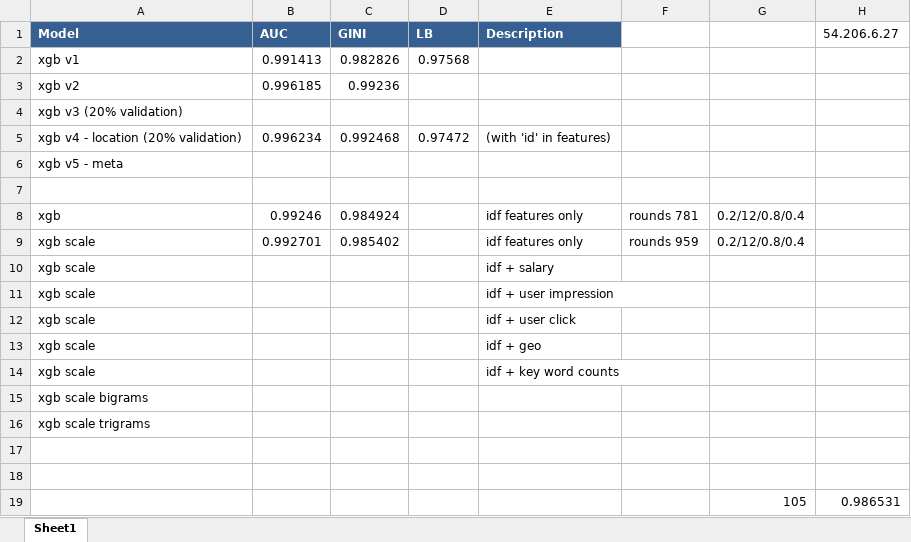
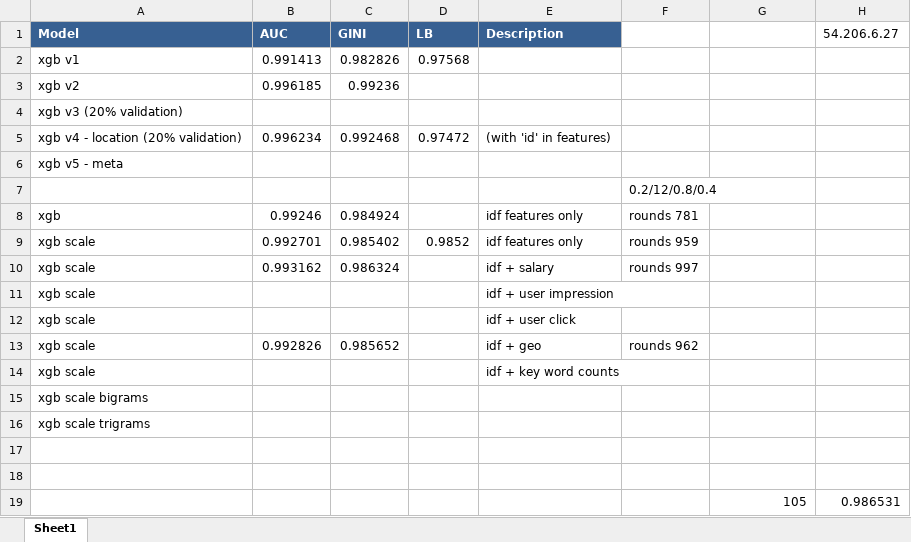
Before and after one commit to ivanliu1989/Melbourne_Datathon_2016_Kaggle, an Excel workbook: model_performance.xlsx, sheet Sheet1, drawn as a sheet; values as stored, in another font and other column widths than the file's, no borders; the diff names each change by its address in the sheet, - before the commit and + after, or states it on an @@ line.

Commit message:
bigram data set

```diff
--- a/model_performance.xlsx (sheet Sheet1)
+++ b/model_performance.xlsx (sheet Sheet1)
-F7: (empty)
+F7: 0.2/12/0.8/0.4
-G8:G9: 0.2/12/0.8/0.4
+G8:G9: (empty)
-D9 (LB): (empty)
+D9 (LB): 0.9852
-B10 (AUC): (empty)
+B10 (AUC): 0.993162
-C10 (GINI): (empty)
+C10 (GINI): 0.986324
-F10: (empty)
+F10: rounds 997
-B13 (AUC): (empty)
+B13 (AUC): 0.992826
-C13 (GINI): (empty)
+C13 (GINI): 0.985652
-F13: (empty)
+F13: rounds 962
```
Also changed, not shown: 8 other files.
